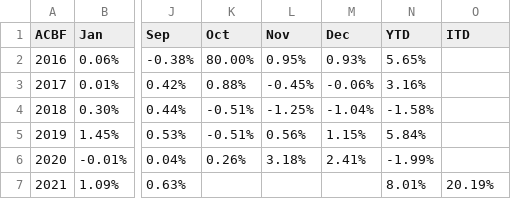
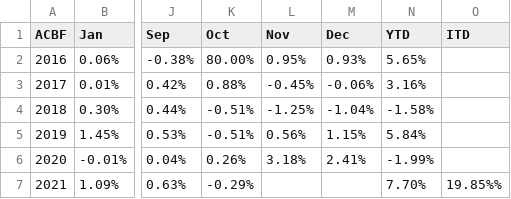
Before and after one commit to MuhmmadHamzatahir/altanawealth, a CSV file: assets/chart-data/acbf_monthly_perf_ALTCBAE.csv, drawn as a sheet; only a part is shown, gaps mark what is left out; the diff names each change by its address in the sheet, - before the commit and + after, or states it on an @@ line.

Commit message:
Upload: assets/chart-data/acbf_monthly_perf_ALTCBAE.csv

```diff
--- a/assets/chart-data/acbf_monthly_perf_ALTCBAE.csv
+++ b/assets/chart-data/acbf_monthly_perf_ALTCBAE.csv
-K7 (Oct): (empty)
+K7 (Oct): -0.29%
-N7 (YTD): 8.01%
+N7 (YTD): 7.70%
-O7 (ITD): 20.19%
+O7 (ITD): 19.85%%
```
